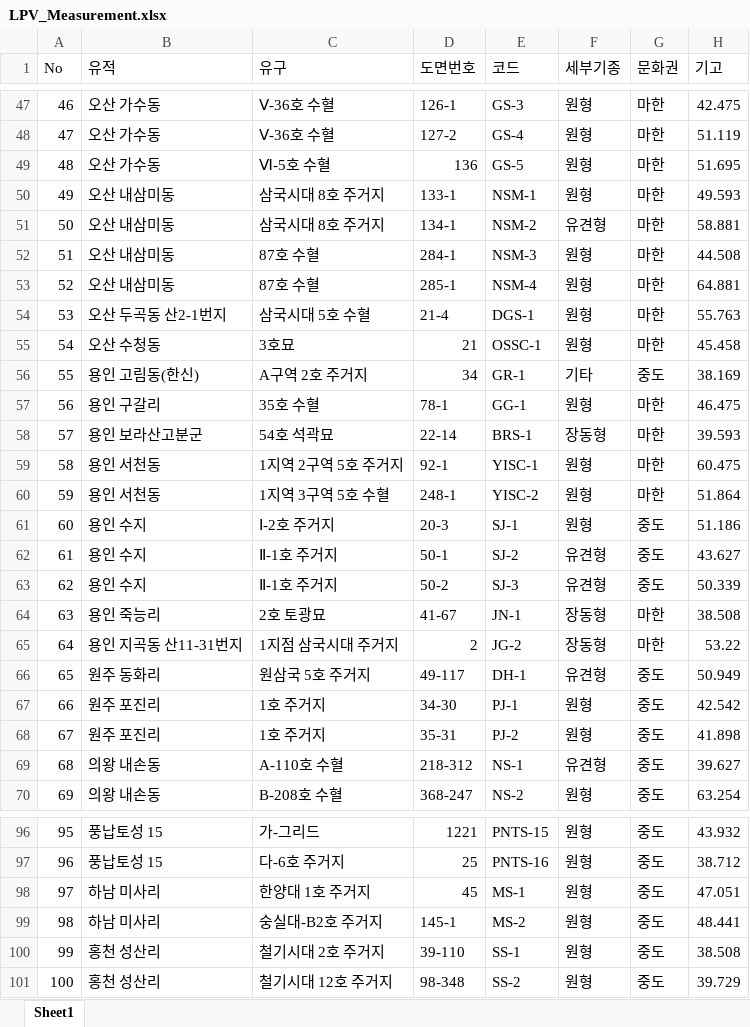
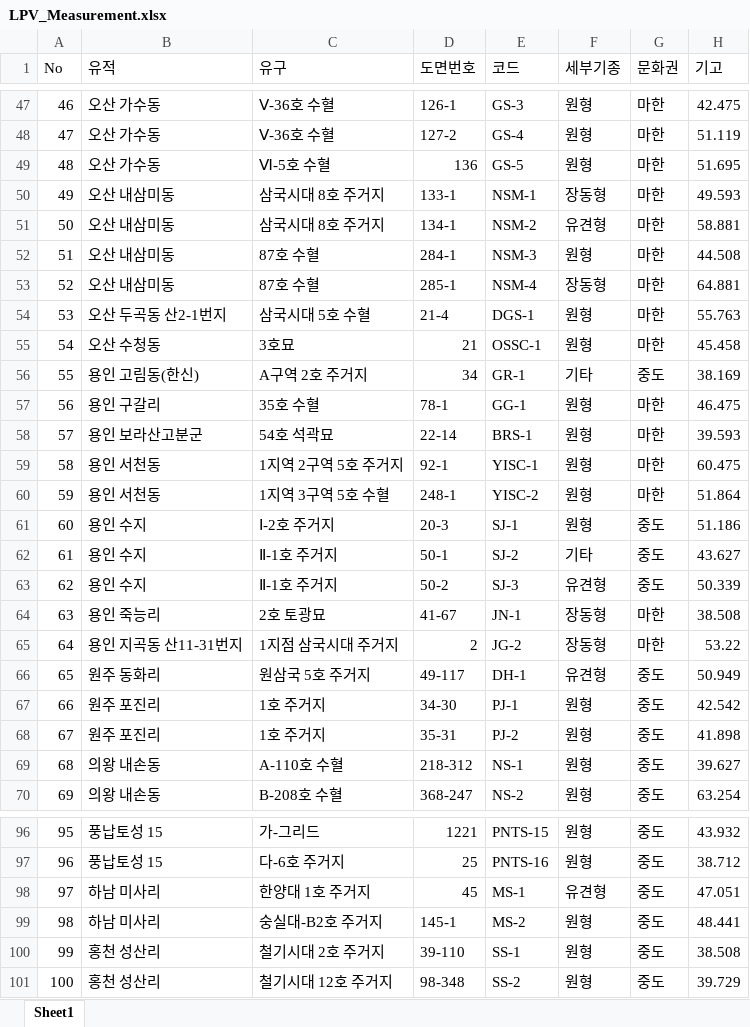
Before and after one commit to ChanToRe/p3K-HB_LPV, an Excel workbook: Data/LPV_Measurement.xlsx, sheet Sheet1, drawn as a sheet; only a part is shown, gaps mark what is left out; values as stored, in another font and other column widths than the file's, no cell formats; the diff covers the shown part only; the diff names each change by its address in the sheet, - before the commit and + after, or states it on an @@ line.

Commit message:
Update : PCA 폐기에 따른 산점도 추가 및 세부기종 변경

```diff
--- a/Data/LPV_Measurement.xlsx (sheet Sheet1)
+++ b/Data/LPV_Measurement.xlsx (sheet Sheet1)
-F50 (세부기종): 원형
+F50 (세부기종): 장동형
-F53 (세부기종): 원형
+F53 (세부기종): 장동형
-F58 (세부기종): 장동형
+F58 (세부기종): 원형
-F62 (세부기종): 유견형
+F62 (세부기종): 기타
-F69 (세부기종): 유견형
+F69 (세부기종): 원형
-F98 (세부기종): 원형
+F98 (세부기종): 유견형
```
Also changed, not shown: 26 edited cells elsewhere in this sheet, cell formats, 8 other files.
